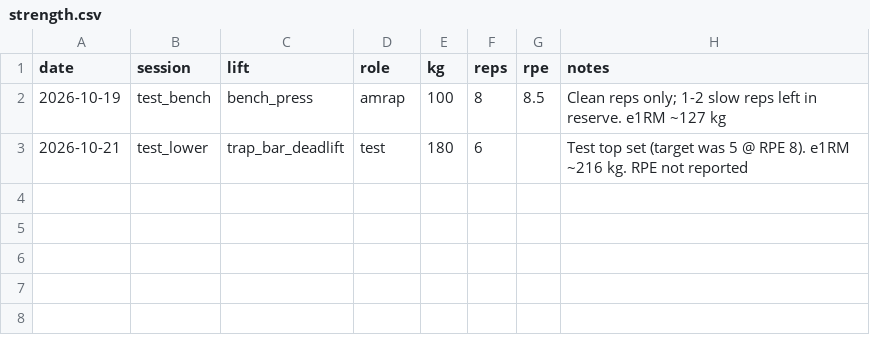
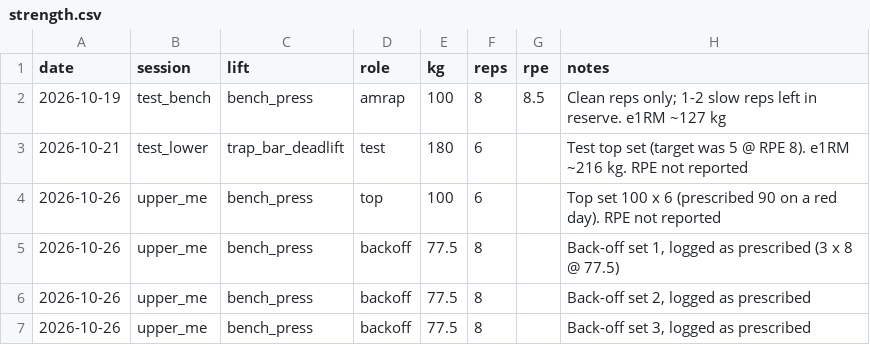
Before and after one commit to oisinm25/grinder-data, a CSV file: training/logs/strength.csv, drawn as a sheet.

```diff
--- a/training/logs/strength.csv
+++ b/training/logs/strength.csv
@@ -3 +3,5 @@ date,session,lift,role,kg,reps,rpe,notes
 2026-10-21,test_lower,trap_bar_deadlift,test,180,6,,"Test top set (target was 5 @ RPE 8). e1RM ~216 kg. RPE not reported"
+2026-10-26,upper_me,bench_press,top,100,6,,"Top set 100 x 6 (prescribed 90 on a red day). RPE not reported"
+2026-10-26,upper_me,bench_press,backoff,77.5,8,,"Back-off set 1, logged as prescribed (3 x 8 @ 77.5)"
+2026-10-26,upper_me,bench_press,backoff,77.5,8,,"Back-off set 2, logged as prescribed"
+2026-10-26,upper_me,bench_press,backoff,77.5,8,,"Back-off set 3, logged as prescribed"
```
